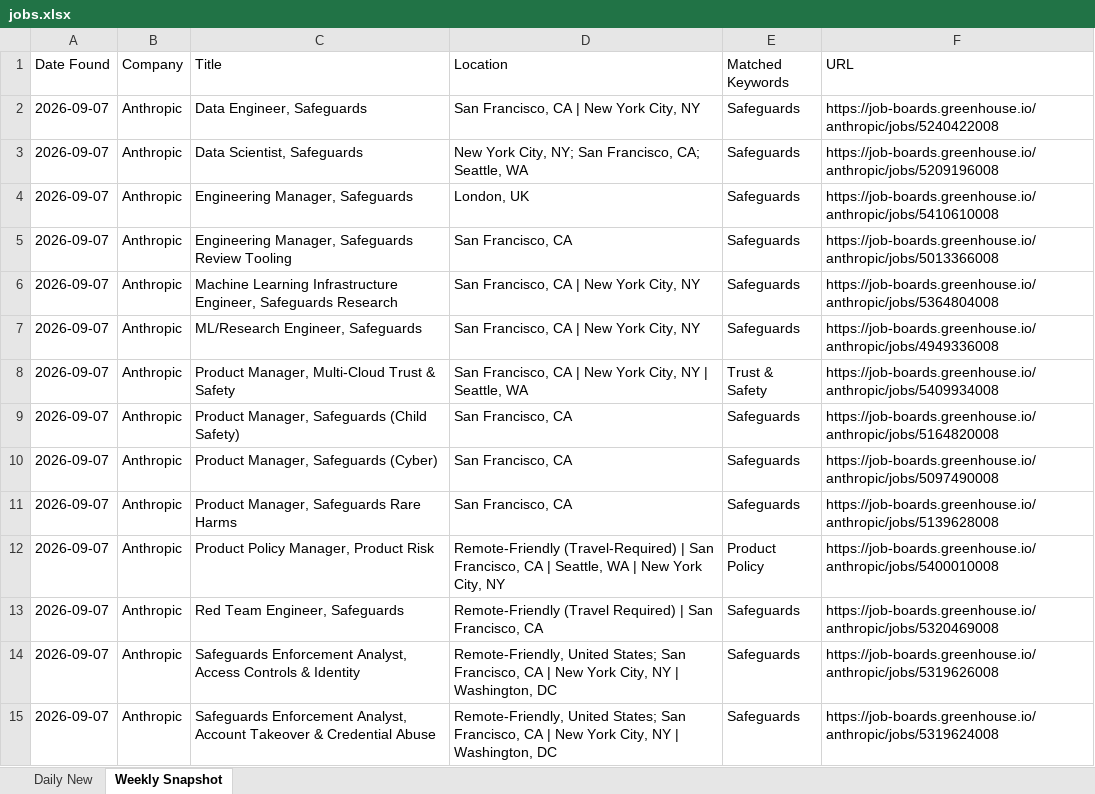
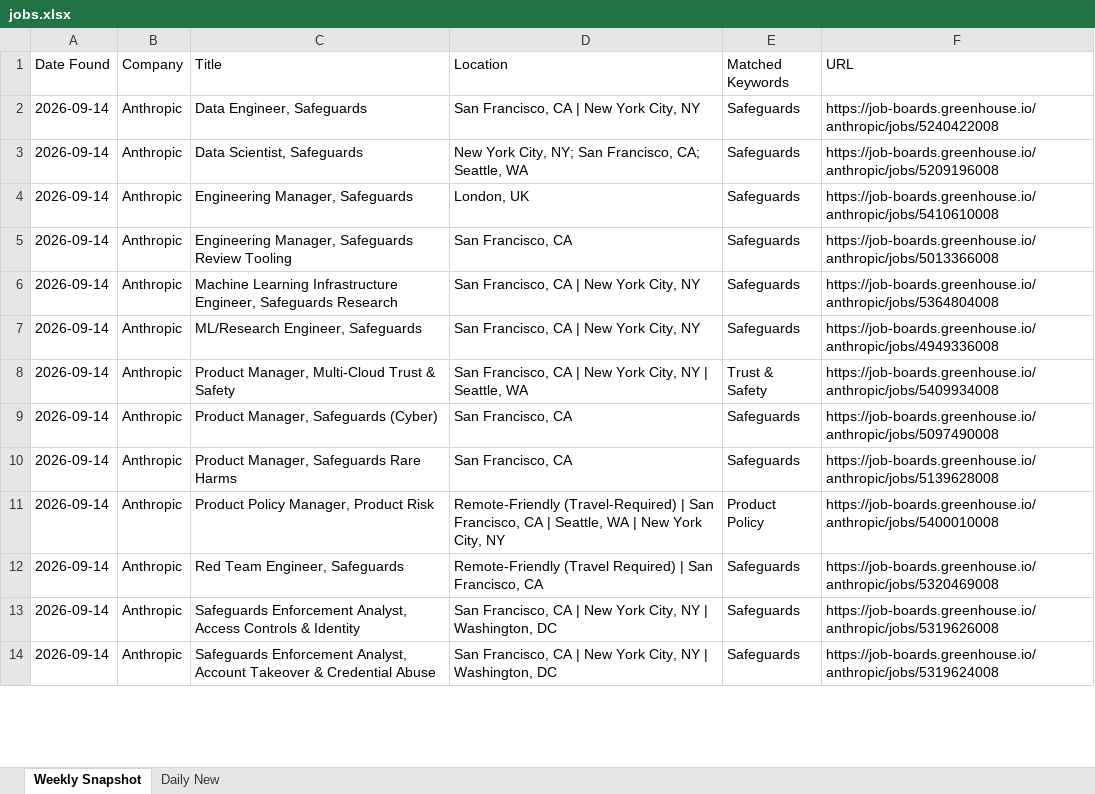
Before and after one commit to Aaradhyaa717/JobAgent, an Excel workbook: data/jobs.xlsx, sheet Weekly Snapshot, drawn as a sheet; only a part is shown; values as stored, in another font and other column widths than the file's, no borders; removed rows and columns are numbered as before the commit, all else as after; the diff covers the shown part only; the diff names each change by its address in the sheet, - before the commit and + after, or states it on an @@ line.

```diff
--- a/data/jobs.xlsx (sheet Weekly Snapshot)
+++ b/data/jobs.xlsx (sheet Weekly Snapshot)
@@ sheet tab order changed: Weekly Snapshot | Daily New @@
-A2:A8 (Date Found): 2026-09-07
+A2:A8 (Date Found): 2026-09-14
-row 9: 2026-09-07 | Anthropic | Product Manager, Safeguards (Child Safety) | San Francisco, CA | Safeguards | https://job-boards.greenhouse.io/anthropic/jobs/5164820008
-A9:A14 (Date Found): 2026-09-07
+A9:A14 (Date Found): 2026-09-14
-D13:D14 (Location): Remote-Friendly, United States; San Francisco,…
+D13:D14 (Location): San Francisco,…
```
Also changed, not shown: other rows of this sheet, 1 other file.
